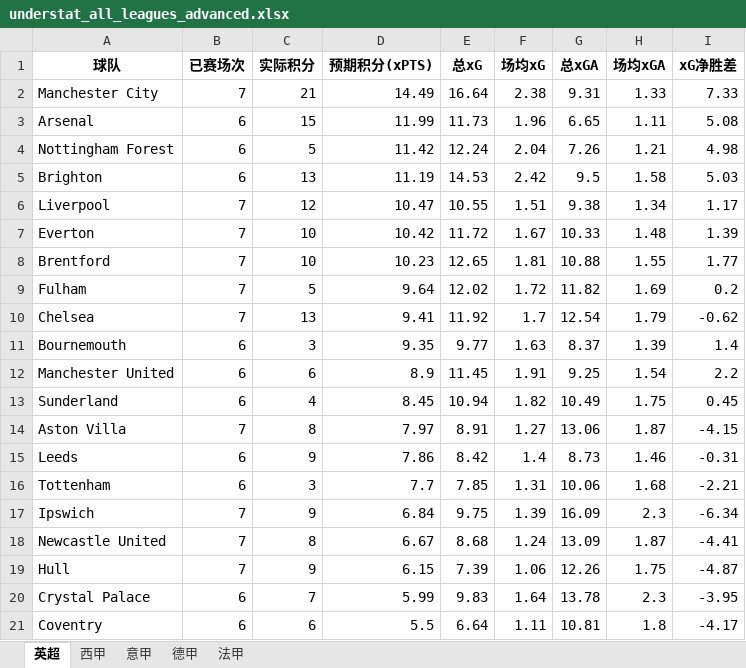
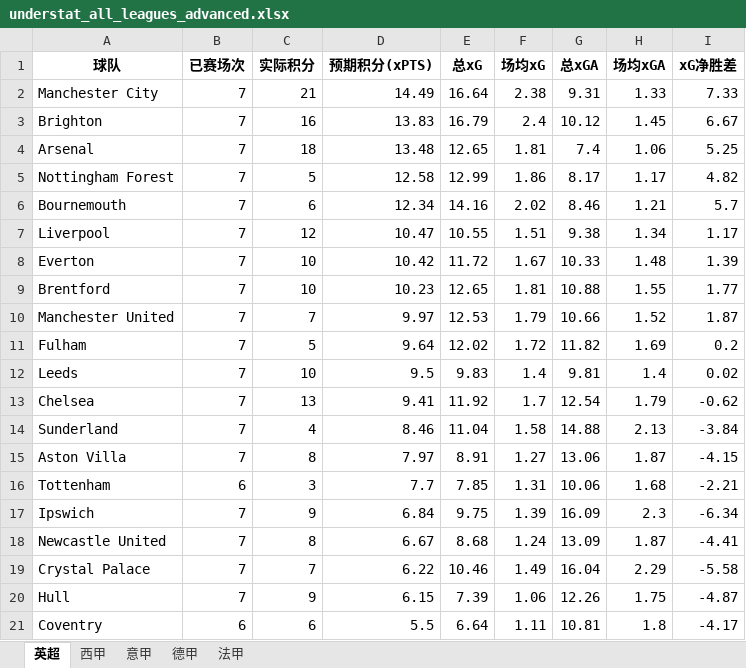
Before and after one commit to tompsq/soccer-not, an Excel workbook: understat_all_leagues_advanced.xlsx, sheet 英超, drawn as a sheet; values as stored, in another font and other column widths than the file's, no borders; removed rows and columns are numbered as before the commit, all else as after; the diff names each change by its address in the sheet, - before the commit and + after, or states it on an @@ line.

```diff
--- a/understat_all_leagues_advanced.xlsx (sheet 英超)
+++ b/understat_all_leagues_advanced.xlsx (sheet 英超)
+row 3: Brighton | 7 | 16 | 13.83 | 16.79 | 2.4 | 10.12 | 1.45 | 6.67
-B4:B5 (已赛场次): 6
+B4:B5 (已赛场次): 7
-C4 (实际积分): 15
+C4 (实际积分): 18
-D4 (预期积分(xPTS)): 11.99
+D4 (预期积分(xPTS)): 13.48
-E4 (总xG): 11.73
+E4 (总xG): 12.65
-F4 (场均xG): 1.96
+F4 (场均xG): 1.81
-G4 (总xGA): 6.65
+G4 (总xGA): 7.4
-H4 (场均xGA): 1.11
+H4 (场均xGA): 1.06
-I4 (xG净胜差): 5.08
+I4 (xG净胜差): 5.25
-D5 (预期积分(xPTS)): 11.42
+D5 (预期积分(xPTS)): 12.58
-E5 (总xG): 12.24
+E5 (总xG): 12.99
-F5 (场均xG): 2.04
+F5 (场均xG): 1.86
-G5 (总xGA): 7.26
+G5 (总xGA): 8.17
-H5 (场均xGA): 1.21
+H5 (场均xGA): 1.17
-I5 (xG净胜差): 4.98
+I5 (xG净胜差): 4.82
-row 5: Brighton | 6 | 13 | 11.19 | 14.53 | 2.42 | 9.5 | 1.58 | 5.03
+row 6: Bournemouth | 7 | 6 | 12.34 | 14.16 | 2.02 | 8.46 | 1.21 | 5.7
+row 10: Manchester United | 7 | 7 | 9.97 | 12.53 | 1.79 | 10.66 | 1.52 | 1.87
+row 12: Leeds | 7 | 10 | 9.5 | 9.83 | 1.4 | 9.81 | 1.4 | 0.02
-row 11: Bournemouth | 6 | 3 | 9.35 | 9.77 | 1.63 | 8.37 | 1.39 | 1.4
-row 12: Manchester United | 6 | 6 | 8.9 | 11.45 | 1.91 | 9.25 | 1.54 | 2.2
-B14 (已赛场次): 6
+B14 (已赛场次): 7
-D14 (预期积分(xPTS)): 8.45
+D14 (预期积分(xPTS)): 8.46
-E14 (总xG): 10.94
+E14 (总xG): 11.04
-F14 (场均xG): 1.82
+F14 (场均xG): 1.58
-G14 (总xGA): 10.49
+G14 (总xGA): 14.88
-H14 (场均xGA): 1.75
+H14 (场均xGA): 2.13
-I14 (xG净胜差): 0.45
+I14 (xG净胜差): -3.84
-row 15: Leeds | 6 | 9 | 7.86 | 8.42 | 1.4 | 8.73 | 1.46 | -0.31
+row 19: Crystal Palace | 7 | 7 | 6.22 | 10.46 | 1.49 | 16.04 | 2.29 | -5.58
-row 20: Crystal Palace | 6 | 7 | 5.99 | 9.83 | 1.64 | 13.78 | 2.3 | -3.95
```
Also changed, not shown: sheet 法甲, sheet 意甲, sheet 西甲, sheet 德甲.
